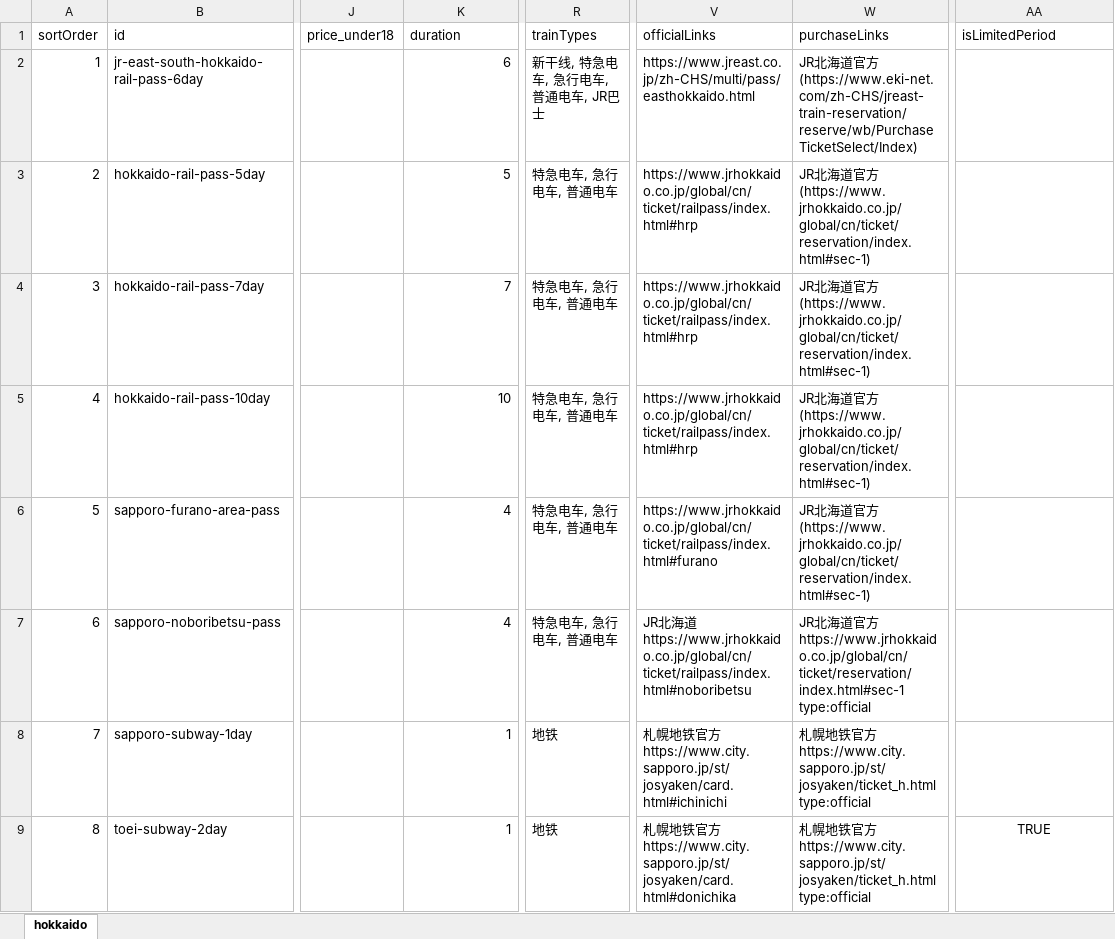
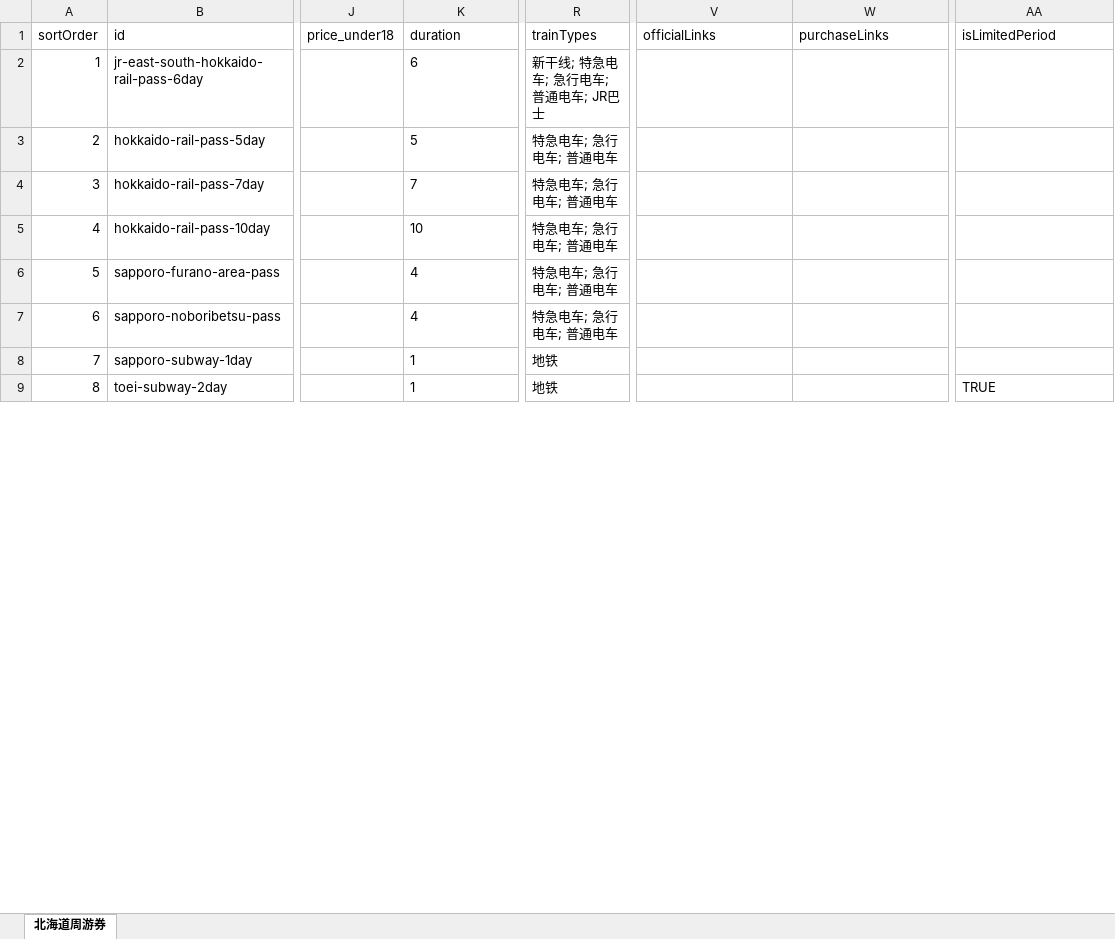
Before and after one commit to Oyim0427/findmyrailpass.net, an Excel workbook: data/excel/hokkaido.xlsx, sheet 北海道周游券, drawn as a sheet; only a part is shown, gaps mark what is left out; values as stored, in another font and other column widths than the file's, no borders; the diff covers the shown part only; the diff names each change by its address in the sheet, - before the commit and + after, or states it on an @@ line.

```diff
--- a/data/excel/hokkaido.xlsx (sheet 北海道周游券)
+++ b/data/excel/hokkaido.xlsx (sheet 北海道周游券)
-sheet tab: hokkaido
+sheet tab: 北海道周游券
-K2:K9 alignment: right
+K2:K9 alignment: left
-R2 (trainTypes): 新干线, 特急电车, 急行电车, 普通电车, JR巴士
+R2 (trainTypes): 新干线; 特急电车; 急行电车; 普通电车; JR巴士
-V2 (officialLinks): https://www.jreast.co.jp/zh-CHS/multi/pass/easthokkaido.html
+V2 (officialLinks): (empty)
-W2 (purchaseLinks): JR北海道官方 (https://www.eki-net.com/zh-CHS/jreast-train-reservation/reserve/wb/PurchaseTicketSelect/Index)
+W2 (purchaseLinks): (empty)
-R3:R7 (trainTypes): 特急电车, 急行电车, 普通电车
+R3:R7 (trainTypes): 特急电车; 急行电车; 普通电车
-V3:V5 (officialLinks): https://www.jrhokkaido.co.jp/global/cn/ticket/railpass/index.html#hrp
+V3:V5 (officialLinks): (empty)
-W3:W6 (purchaseLinks): JR北海道官方 (https://www.jrhokkaido.co.jp/global/cn/ticket/reservation/index.html#sec-1)
+W3:W6 (purchaseLinks): (empty)
-V6 (officialLinks): https://www.jrhokkaido.co.jp/global/cn/ticket/railpass/index.html#furano
+V6 (officialLinks): (empty)
-V7 (officialLinks): JR北海道 https://www.jrhokkaido.co.jp/global/cn/ticket/railpass/index.html#noboribetsu
+V7 (officialLinks): (empty)
-W7 (purchaseLinks): JR北海道官方 https://www.jrhokkaido.co.jp/global/cn/ticket/reservation/index.html#sec-1 type:official
+W7 (purchaseLinks): (empty)
-V8 (officialLinks): 札幌地铁官方 https://www.city.sapporo.jp/st/josyaken/card.html#ichinichi
+V8 (officialLinks): (empty)
-W8:W9 (purchaseLinks): 札幌地铁官方 https://www.city.sapporo.jp/st/josyaken/ticket_h.html type:official
+W8:W9 (purchaseLinks): (empty)
-V9 (officialLinks): 札幌地铁官方 https://www.city.sapporo.jp/st/josyaken/card.html#donichika
+V9 (officialLinks): (empty)
-AA9 alignment: center
+AA9 alignment: left
```
Also changed, not shown: 88 edited cells and cell formats elsewhere in this sheet, 43 other files.
